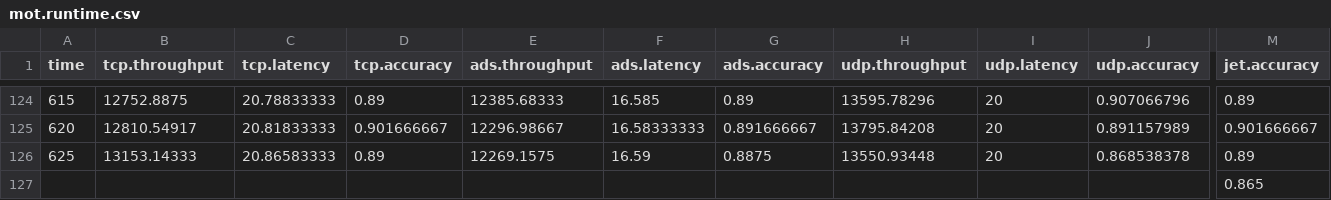
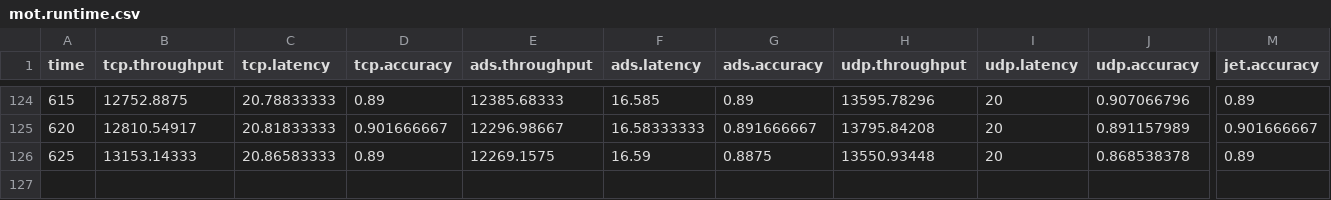
Before and after one commit to awstream/data, a CSV file: runtime/mot.runtime.csv, drawn as a sheet; only a part is shown, gaps mark what is left out; rows hold the shown columns only; the diff names each change by its address in the sheet, - before the commit and + after, or states it on an @@ line.

Commit message:
update data and scripts

```diff
--- a/runtime/mot.runtime.csv
+++ b/runtime/mot.runtime.csv
-row 127:  |  |  |  |  |  |  |  |  |  | 0.865
```
Also changed, not shown: 5 other files.
